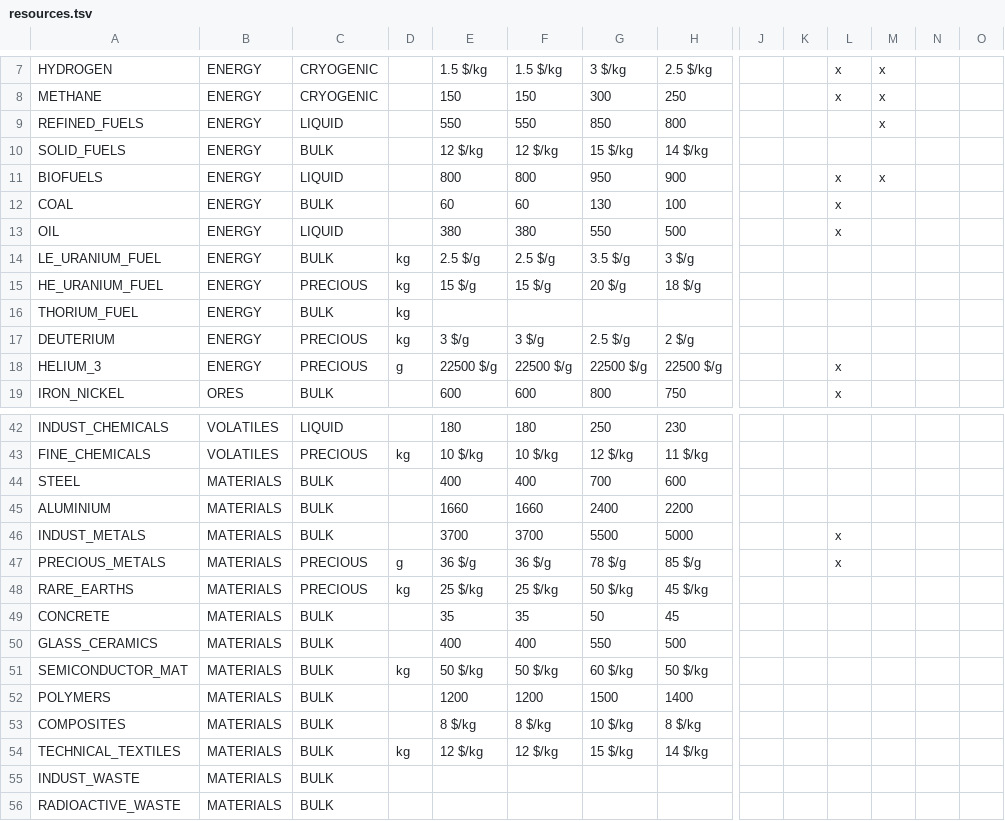
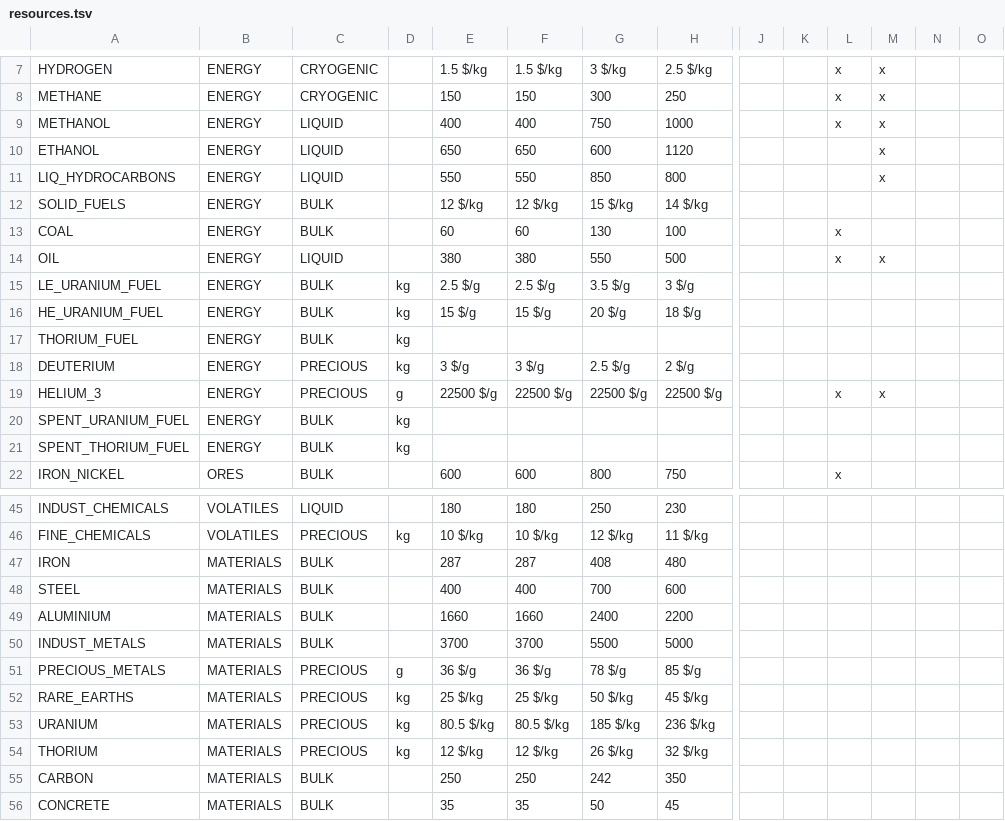
Before and after one commit to t2civ/astropolis_sdk, a TSV file: public/tables/resources.tsv, drawn as a sheet; only a part is shown, gaps mark what is left out; the shorter side is filled out with more unchanged rows; removed rows and columns are numbered as before the commit, all else as after; rows hold the shown columns only; the diff covers the shown part only; the diff names each change by its address in the sheet, - before the commit and + after, or states it on an @@ line.

Commit message:
Revise resources to current research

```diff
--- a/public/tables/resources.tsv
+++ b/public/tables/resources.tsv
+row 9: METHANOL | ENERGY | LIQUID |  | 400 | 400 | 750 | 1000 |  |  | x | x
+row 10: ETHANOL | ENERGY | LIQUID |  | 650 | 650 | 600 | 1120 |  |  |  | x
-A11: REFINED_FUELS
+A11: LIQ_HYDROCARBONS
-row 11: BIOFUELS | ENERGY | LIQUID |  | 800 | 800 | 950 | 900 |  |  | x | x
-M14: (empty)
+M14: x
-C16: PRECIOUS
+C16: BULK
-M19: (empty)
+M19: x
+row 20: SPENT_URANIUM_FUEL | ENERGY | BULK | kg
+row 21: SPENT_THORIUM_FUEL | ENERGY | BULK | kg
+row 47: IRON | MATERIALS | BULK |  | 287 | 287 | 408 | 480
-L50:L51: x
+L50:L51: (empty)
+row 53: URANIUM | MATERIALS | PRECIOUS | kg | 80.5 $/kg | 80.5 $/kg | 185 $/kg | 236 $/kg
+row 54: THORIUM | MATERIALS | PRECIOUS | kg | 12 $/kg | 12 $/kg | 26 $/kg | 32 $/kg
+row 55: CARBON | MATERIALS | BULK |  | 250 | 250 | 242 | 350
```
Also changed, not shown: 2 added rows, 1 moved row and 7 edited cells elsewhere in this file, public/tables/facilities_inventories.tsv, public/tables/strata_resources.tsv, 1 other file.
